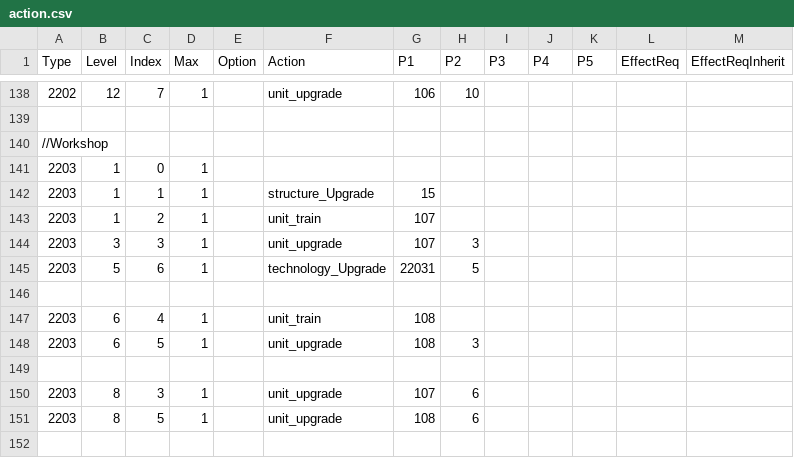
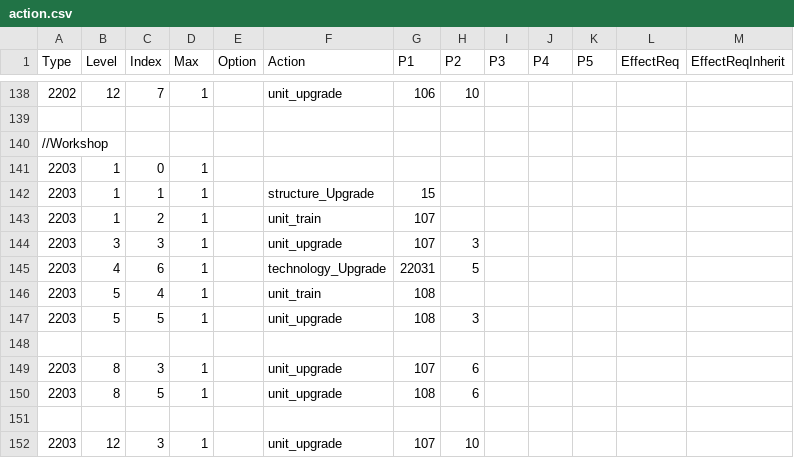
Before and after one commit to giulianob/tribalhero, a CSV file: conf/csv/action.csv, drawn as a sheet; only a part is shown, gaps mark what is left out; the shorter side is filled out with more unchanged rows.

```diff
--- a/conf/csv/action.csv
+++ b/conf/csv/action.csv
@@ -144,6 +144,5 @@ Type,Level,Index,Max,Option,Action,P1,P2,P3,P4,P5,EffectReq,EffectReqInherit
 2203,3,3,1,,unit_upgrade,107,3,,,,,
-2203,5,6,1,,technology_Upgrade,22031,5,,,,,
-,,,,,,,,,,,,
-2203,6,4,1,,unit_train,108,,,,,,
-2203,6,5,1,,unit_upgrade,108,3,,,,,
+2203,4,6,1,,technology_Upgrade,22031,5,,,,,
+2203,5,4,1,,unit_train,108,,,,,,
+2203,5,5,1,,unit_upgrade,108,3,,,,,
 ,,,,,,,,,,,,
```
Also changed, not shown: conf/csv/lang.structures.csv, conf/csv/lang.technologys.csv, 2 other files.
